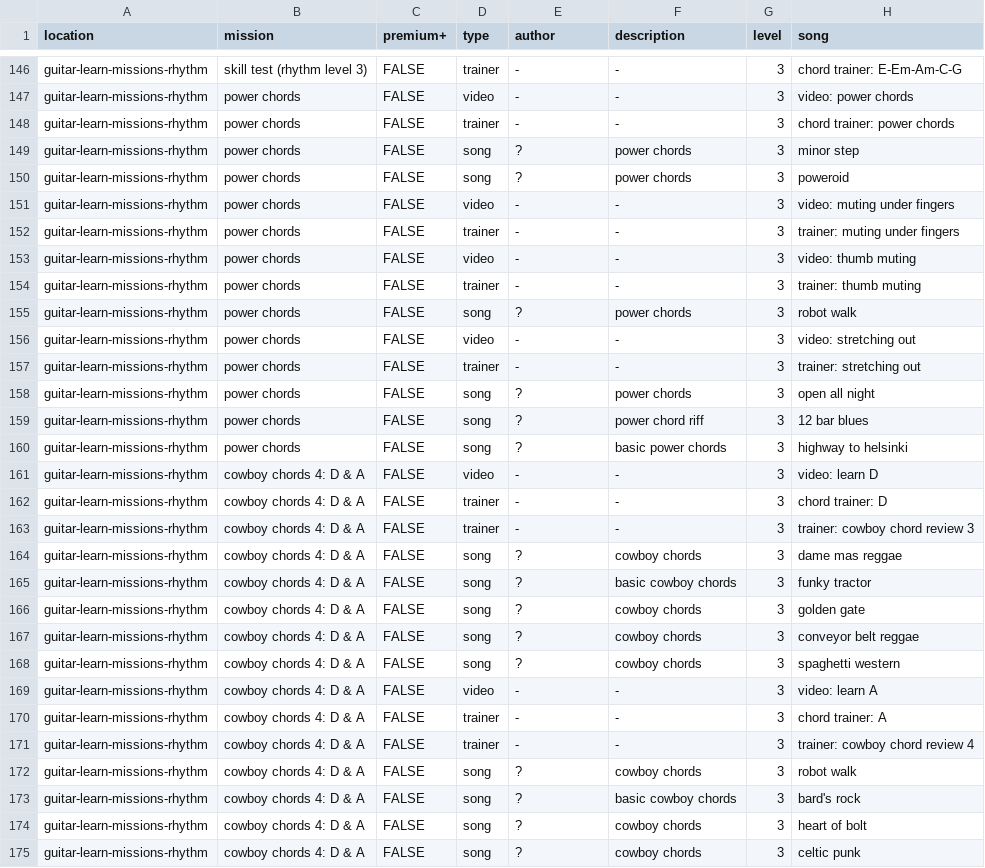
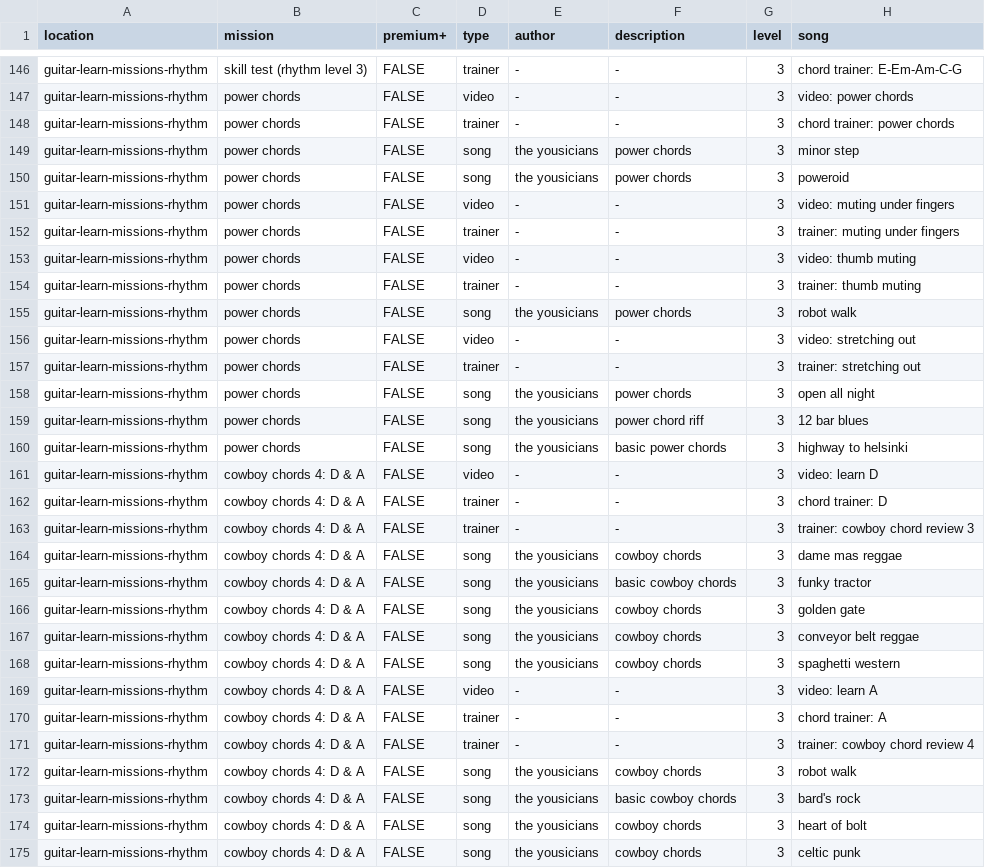
Before and after one commit to zeljkofilipin/yousician, a CSV file: yousician.csv, drawn as a sheet; only a part is shown, gaps mark what is left out; the diff covers the shown part only.

Commit message:
guitar-learn-missions: add missing known authors

```diff
--- a/yousician.csv
+++ b/yousician.csv
@@ -148,4 +148,4 @@ guitar-learn-missions-rhythm,power chords,FALSE,video,-,-,3,video: power chords
 guitar-learn-missions-rhythm,power chords,FALSE,trainer,-,-,3,chord trainer: power chords
-guitar-learn-missions-rhythm,power chords,FALSE,song,?,power chords,3,minor step
-guitar-learn-missions-rhythm,power chords,FALSE,song,?,power chords,3,poweroid
+guitar-learn-missions-rhythm,power chords,FALSE,song,the yousicians,power chords,3,minor step
+guitar-learn-missions-rhythm,power chords,FALSE,song,the yousicians,power chords,3,poweroid
 guitar-learn-missions-rhythm,power chords,FALSE,video,-,-,3,video: muting under fingers
@@ -154,8 +154,8 @@ guitar-learn-missions-rhythm,power chords,FALSE,video,-,-,3,video: thumb muting
 guitar-learn-missions-rhythm,power chords,FALSE,trainer,-,-,3,trainer: thumb muting
-guitar-learn-missions-rhythm,power chords,FALSE,song,?,power chords,3,robot walk
+guitar-learn-missions-rhythm,power chords,FALSE,song,the yousicians,power chords,3,robot walk
 guitar-learn-missions-rhythm,power chords,FALSE,video,-,-,3,video: stretching out
 guitar-learn-missions-rhythm,power chords,FALSE,trainer,-,-,3,trainer: stretching out
-guitar-learn-missions-rhythm,power chords,FALSE,song,?,power chords,3,open all night
-guitar-learn-missions-rhythm,power chords,FALSE,song,?,power chord riff,3,12 bar blues
-guitar-learn-missions-rhythm,power chords,FALSE,song,?,basic power chords,3,highway to helsinki
+guitar-learn-missions-rhythm,power chords,FALSE,song,the yousicians,power chords,3,open all night
+guitar-learn-missions-rhythm,power chords,FALSE,song,the yousicians,power chord riff,3,12 bar blues
+guitar-learn-missions-rhythm,power chords,FALSE,song,the yousicians,basic power chords,3,highway to helsinki
 guitar-learn-missions-rhythm,cowboy chords 4: D & A,FALSE,video,-,-,3,video: learn D
@@ -163,7 +163,7 @@ guitar-learn-missions-rhythm,cowboy chords 4: D & A,FALSE,trainer,-,-,3,chord tr
 guitar-learn-missions-rhythm,cowboy chords 4: D & A,FALSE,trainer,-,-,3,trainer: cowboy chord review 3
-guitar-learn-missions-rhythm,cowboy chords 4: D & A,FALSE,song,?,cowboy chords,3,dame mas reggae
-guitar-learn-missions-rhythm,cowboy chords 4: D & A,FALSE,song,?,basic cowboy chords,3,funky tractor
-guitar-learn-missions-rhythm,cowboy chords 4: D & A,FALSE,song,?,cowboy chords,3,golden gate
-guitar-learn-missions-rhythm,cowboy chords 4: D & A,FALSE,song,?,cowboy chords,3,conveyor belt reggae
-guitar-learn-missions-rhythm,cowboy chords 4: D & A,FALSE,song,?,cowboy chords,3,spaghetti western
+guitar-learn-missions-rhythm,cowboy chords 4: D & A,FALSE,song,the yousicians,cowboy chords,3,dame mas reggae
+guitar-learn-missions-rhythm,cowboy chords 4: D & A,FALSE,song,the yousicians,basic cowboy chords,3,funky tractor
+guitar-learn-missions-rhythm,cowboy chords 4: D & A,FALSE,song,the yousicians,cowboy chords,3,golden gate
+guitar-learn-missions-rhythm,cowboy chords 4: D & A,FALSE,song,the yousicians,cowboy chords,3,conveyor belt reggae
+guitar-learn-missions-rhythm,cowboy chords 4: D & A,FALSE,song,the yousicians,cowboy chords,3,spaghetti western
 guitar-learn-missions-rhythm,cowboy chords 4: D & A,FALSE,video,-,-,3,video: learn A
@@ -171,5 +171,5 @@ guitar-learn-missions-rhythm,cowboy chords 4: D & A,FALSE,trainer,-,-,3,chord tr
 guitar-learn-missions-rhythm,cowboy chords 4: D & A,FALSE,trainer,-,-,3,trainer: cowboy chord review 4
-guitar-learn-missions-rhythm,cowboy chords 4: D & A,FALSE,song,?,cowboy chords,3,robot walk
-guitar-learn-missions-rhythm,cowboy chords 4: D & A,FALSE,song,?,basic cowboy chords,3,bard's rock
-guitar-learn-missions-rhythm,cowboy chords 4: D & A,FALSE,song,?,cowboy chords,3,heart of bolt
-guitar-learn-missions-rhythm,cowboy chords 4: D & A,FALSE,song,?,cowboy chords,3,celtic punk
+guitar-learn-missions-rhythm,cowboy chords 4: D & A,FALSE,song,the yousicians,cowboy chords,3,robot walk
+guitar-learn-missions-rhythm,cowboy chords 4: D & A,FALSE,song,the yousicians,basic cowboy chords,3,bard's rock
+guitar-learn-missions-rhythm,cowboy chords 4: D & A,FALSE,song,the yousicians,cowboy chords,3,heart of bolt
+guitar-learn-missions-rhythm,cowboy chords 4: D & A,FALSE,song,the yousicians,cowboy chords,3,celtic punk
```
Also changed, not shown: 96 edited cells elsewhere in this file.
